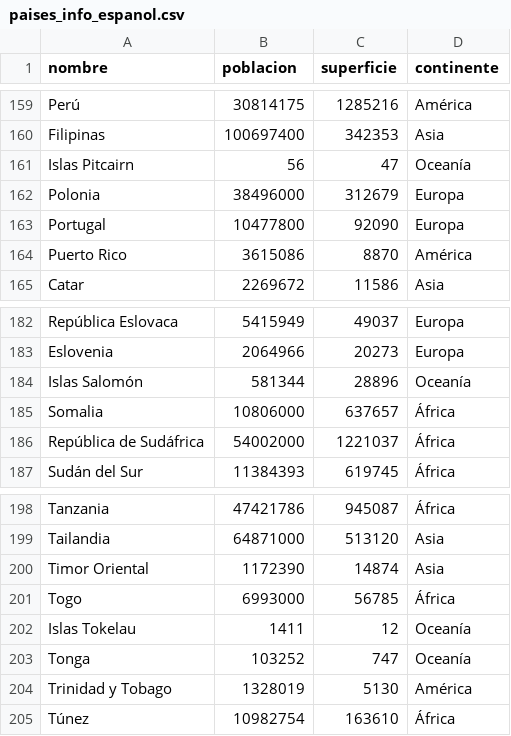
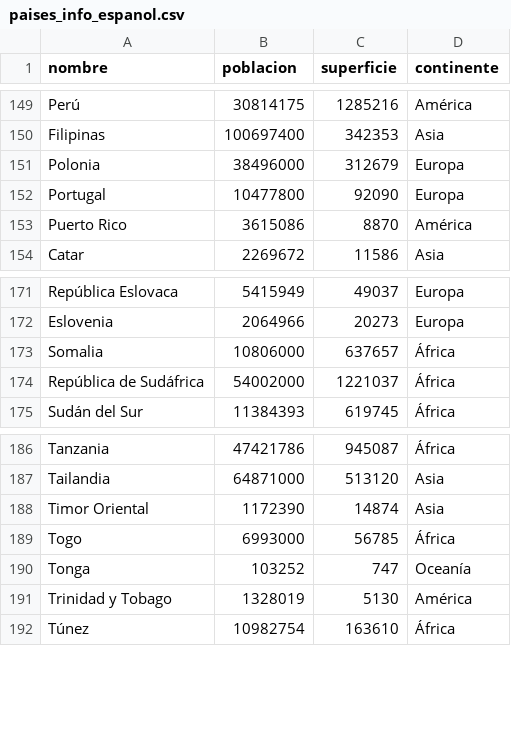
Before and after one commit to Maximoquirogaa/integrador_programacion, a CSV file: paises_info_espanol.csv, drawn as a sheet; only a part is shown, gaps mark what is left out; the diff covers the shown part only; the diff names each change by its address in the sheet, - before the commit and + after, or states it on an @@ line.

```diff
--- a/paises_info_espanol.csv
+++ b/paises_info_espanol.csv
-row 161: Islas Pitcairn | 56 | 47 | Oceanía
-row 184: Islas Salomón | 581344 | 28896 | Oceanía
-row 202: Islas Tokelau | 1411 | 12 | Oceanía
```
Also changed, not shown: 10 removed rows elsewhere in this file, 1 other file.
